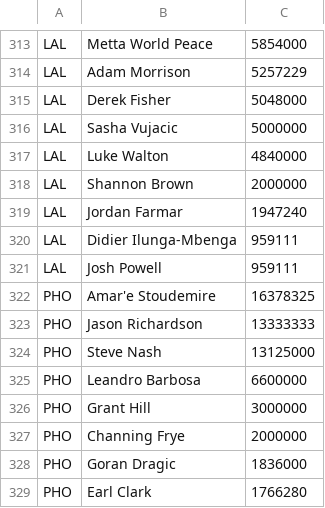
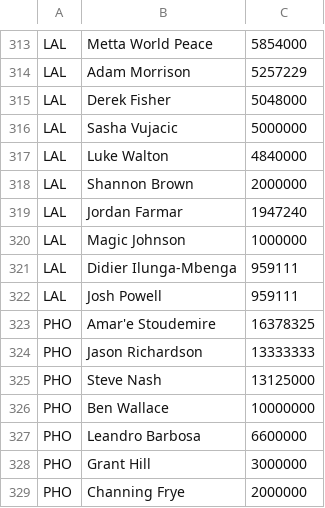
Before and after one commit to justinRH/salaries_NBA, a CSV file: dataset/salaryNBA2010.csv, drawn as a sheet; only a part is shown, gaps mark what is left out; the shorter side is filled out with more unchanged rows; the diff names each change by its address in the sheet, - before the commit and + after, or states it on an @@ line.

```diff
--- a/dataset/salaryNBA2010.csv
+++ b/dataset/salaryNBA2010.csv
+row 320: LAL | Magic Johnson | 1000000
+row 326: PHO | Ben Wallace | 10000000
```
Also changed, not shown: dataset/NBA_data.csv, dataset/salaryNBA1998.csv, 29 other files.
